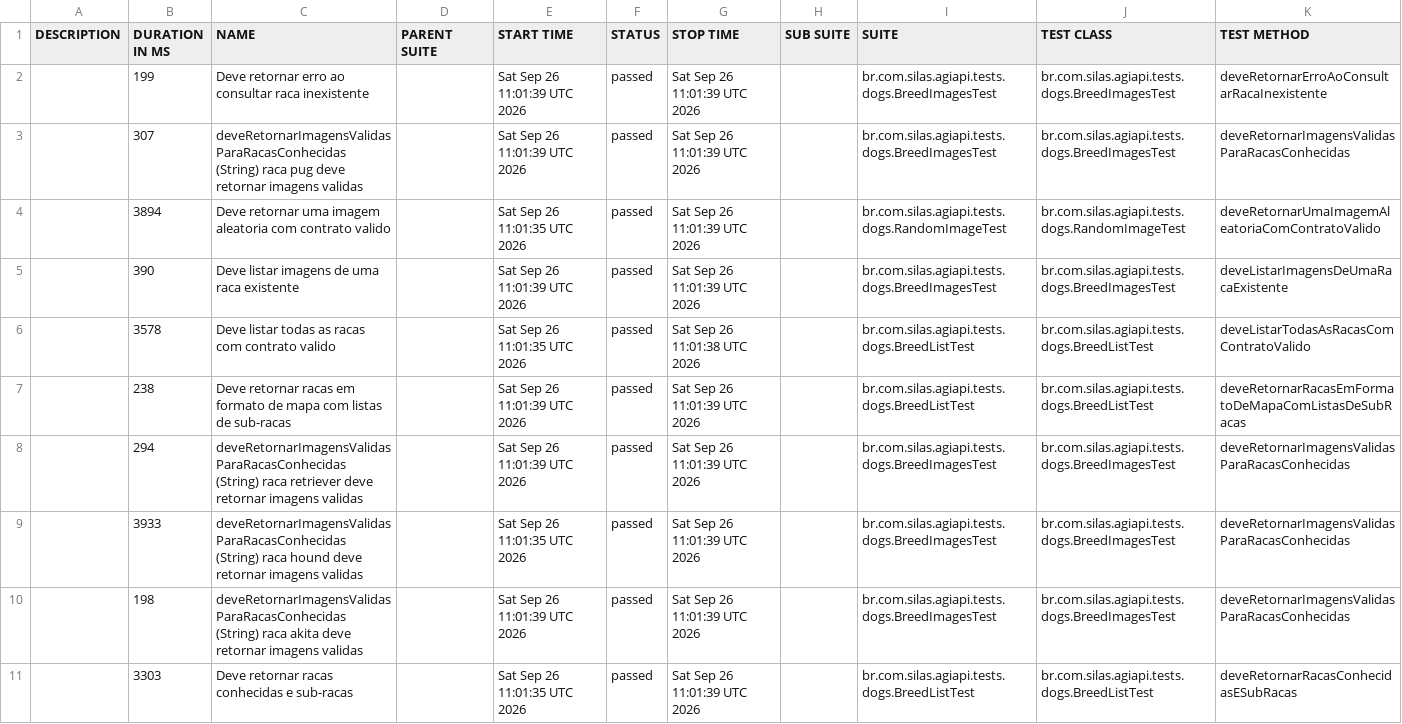
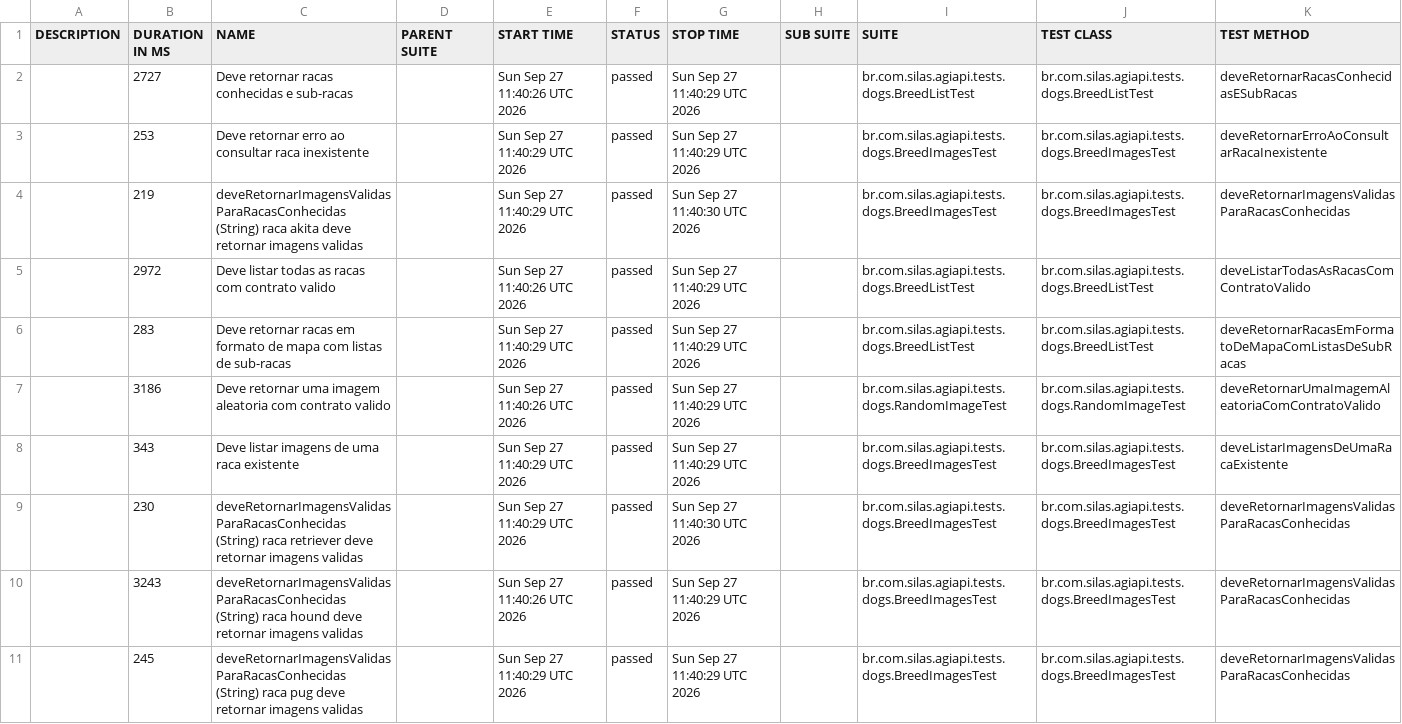
Before and after one commit to silasmarques/agi-api, a CSV file: data/suites.csv, drawn as a sheet; removed rows and columns are numbered as before the commit, all else as after; the diff names each change by its address in the sheet, - before the commit and + after, or states it on an @@ line.

```diff
--- a/data/suites.csv
+++ b/data/suites.csv
+row 2:  | 2727 | Deve retornar racas conhecidas e sub-racas |  | Sun Sep 27 11:40:26 UTC 2026 | passed | Sun Sep 27 11:40:29 UTC 2026 |  | br.com.silas.agiapi.tests.dogs.BreedListTest | br.com.silas.agiapi.tests.dogs.BreedListTest | deveRetornarRacasConhecidasESubRacas
-B3 (DURATION IN MS): 199
+B3 (DURATION IN MS): 253
-E3:E4 (START TIME): Sat Sep 26 11:01:39 UTC 2026
+E3:E4 (START TIME): Sun Sep 27 11:40:29 UTC 2026
-G3 (STOP TIME): Sat Sep 26 11:01:39 UTC 2026
+G3 (STOP TIME): Sun Sep 27 11:40:29 UTC 2026
-B4 (DURATION IN MS): 307
+B4 (DURATION IN MS): 219
-C4 (NAME): …(String) raca pug deve retornar…
+C4 (NAME): …(String) raca akita deve retornar…
-G4 (STOP TIME): Sat Sep 26 11:01:39 UTC 2026
+G4 (STOP TIME): Sun Sep 27 11:40:30 UTC 2026
+row 5:  | 2972 | Deve listar todas as racas com contrato valido |  | Sun Sep 27 11:40:26 UTC 2026 | passed | Sun Sep 27 11:40:29 UTC 2026 |  | br.com.silas.agiapi.tests.dogs.BreedListTest | br.com.silas.agiapi.tests.dogs.BreedListTest | deveListarTodasAsRacasComContratoValido
+row 6:  | 283 | Deve retornar racas em formato de mapa com listas de sub-racas |  | Sun Sep 27 11:40:29 UTC 2026 | passed | Sun Sep 27 11:40:29 UTC 2026 |  | br.com.silas.agiapi.tests.dogs.BreedListTest | br.com.silas.agiapi.tests.dogs.BreedListTest | deveRetornarRacasEmFormatoDeMapaComListasDeSubRacas
-B7 (DURATION IN MS): 3894
+B7 (DURATION IN MS): 3186
-E7 (START TIME): Sat Sep 26 11:01:35 UTC 2026
+E7 (START TIME): Sun Sep 27 11:40:26 UTC 2026
-G7:G8 (STOP TIME): Sat Sep 26 11:01:39 UTC 2026
+G7:G8 (STOP TIME): Sun Sep 27 11:40:29 UTC 2026
-B8 (DURATION IN MS): 390
+B8 (DURATION IN MS): 343
-E8 (START TIME): Sat Sep 26 11:01:39 UTC 2026
+E8 (START TIME): Sun Sep 27 11:40:29 UTC 2026
-row 6:  | 3578 | Deve listar todas as racas com contrato valido |  | Sat Sep 26 11:01:35 UTC 2026 | passed | Sat Sep 26 11:01:38 UTC 2026 |  | br.com.silas.agiapi.tests.dogs.BreedListTest | br.com.silas.agiapi.tests.dogs.BreedListTest | deveListarTodasAsRacasComContratoValido
-row 7:  | 238 | Deve retornar racas em formato de mapa com listas de sub-racas |  | Sat Sep 26 11:01:39 UTC 2026 | passed | Sat Sep 26 11:01:39 UTC 2026 |  | br.com.silas.agiapi.tests.dogs.BreedListTest | br.com.silas.agiapi.tests.dogs.BreedListTest | deveRetornarRacasEmFormatoDeMapaComListasDeSubRacas
-B9 (DURATION IN MS): 294
+B9 (DURATION IN MS): 230
-E9 (START TIME): Sat Sep 26 11:01:39 UTC 2026
+E9 (START TIME): Sun Sep 27 11:40:29 UTC 2026
-G9 (STOP TIME): Sat Sep 26 11:01:39 UTC 2026
+G9 (STOP TIME): Sun Sep 27 11:40:30 UTC 2026
-B10 (DURATION IN MS): 3933
+B10 (DURATION IN MS): 3243
-E10 (START TIME): Sat Sep 26 11:01:35 UTC 2026
+E10 (START TIME): Sun Sep 27 11:40:26 UTC 2026
-G10:G11 (STOP TIME): Sat Sep 26 11:01:39 UTC 2026
+G10:G11 (STOP TIME): Sun Sep 27 11:40:29 UTC 2026
-B11 (DURATION IN MS): 198
+B11 (DURATION IN MS): 245
-C11 (NAME): …(String) raca akita deve retornar…
+C11 (NAME): …(String) raca pug deve retornar…
-E11 (START TIME): Sat Sep 26 11:01:39 UTC 2026
+E11 (START TIME): Sun Sep 27 11:40:29 UTC 2026
-row 11:  | 3303 | Deve retornar racas conhecidas e sub-racas |  | Sat Sep 26 11:01:35 UTC 2026 | passed | Sat Sep 26 11:01:39 UTC 2026 |  | br.com.silas.agiapi.tests.dogs.BreedListTest | br.com.silas.agiapi.tests.dogs.BreedListTest | deveRetornarRacasConhecidasESubRacas
```
Also changed, not shown: 55 other files.
